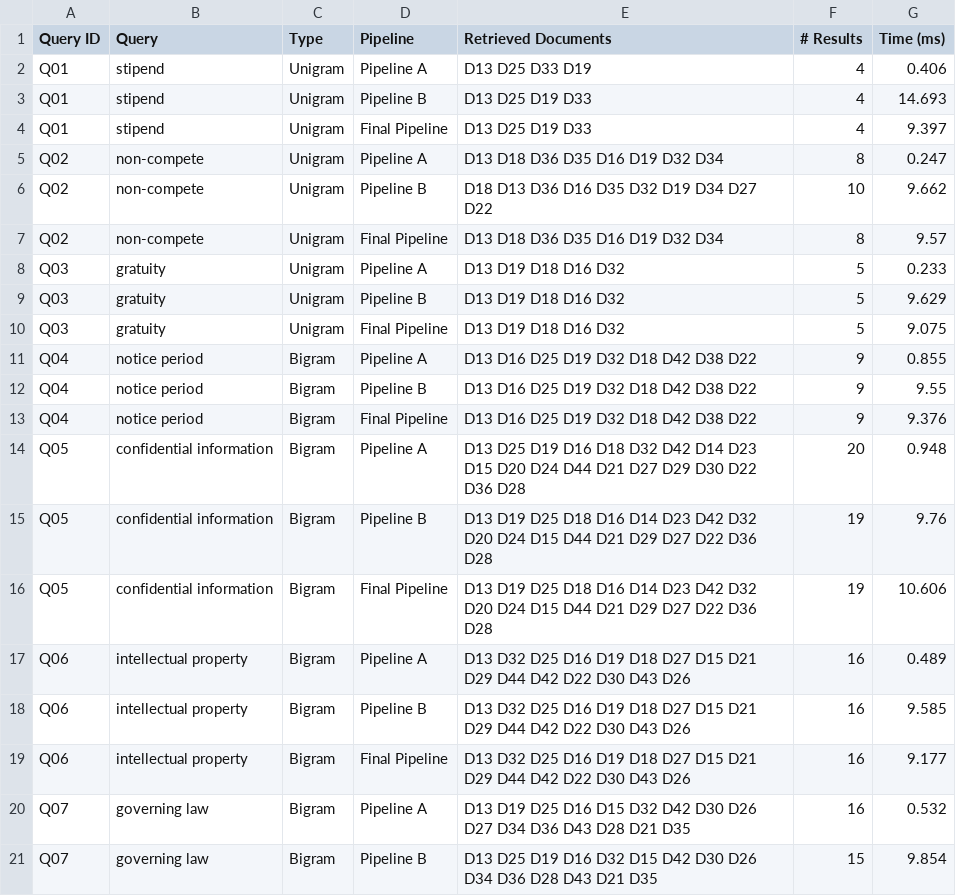
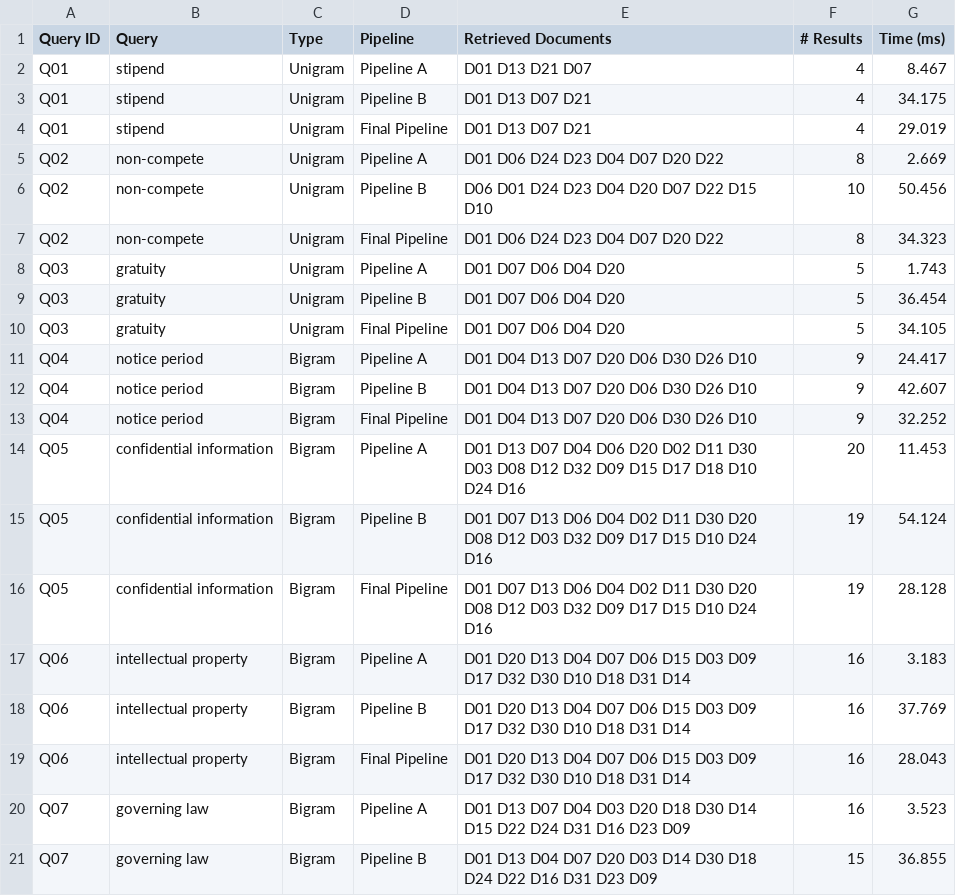
Before and after one commit to Mehak131316/NLP_Project, a CSV file: NLP_Assessment1-20261003T034029Z-1-001/NLP_Assessment1/results/retrieval_results.csv, drawn as a sheet; only a part is shown; the diff covers the shown part only.

```diff
--- a/NLP_Assessment1-20261003T034029Z-1-001/NLP_Assessment1/results/retrieval_results.csv
+++ b/NLP_Assessment1-20261003T034029Z-1-001/NLP_Assessment1/results/retrieval_results.csv
@@ -1,21 +1,21 @@
 Query ID,Query,Type,Pipeline,Retrieved Documents,# Results,Time (ms)
-Q01,stipend,Unigram,Pipeline A,D13 D25 D33 D19,4,0.406
-Q01,stipend,Unigram,Pipeline B,D13 D25 D19 D33,4,14.693
-Q01,stipend,Unigram,Final Pipeline,D13 D25 D19 D33,4,9.397
-Q02,non-compete,Unigram,Pipeline A,D13 D18 D36 D35 D16 D19 D32 D34,8,0.247
-Q02,non-compete,Unigram,Pipeline B,D18 D13 D36 D16 D35 D32 D19 D34 D27 D22,10,9.662
-Q02,non-compete,Unigram,Final Pipeline,D13 D18 D36 D35 D16 D19 D32 D34,8,9.57
-Q03,gratuity,Unigram,Pipeline A,D13 D19 D18 D16 D32,5,0.233
-Q03,gratuity,Unigram,Pipeline B,D13 D19 D18 D16 D32,5,9.629
-Q03,gratuity,Unigram,Final Pipeline,D13 D19 D18 D16 D32,5,9.075
-Q04,notice period,Bigram,Pipeline A,D13 D16 D25 D19 D32 D18 D42 D38 D22,9,0.855
-Q04,notice period,Bigram,Pipeline B,D13 D16 D25 D19 D32 D18 D42 D38 D22,9,9.55
-Q04,notice period,Bigram,Final Pipeline,D13 D16 D25 D19 D32 D18 D42 D38 D22,9,9.376
-Q05,confidential information,Bigram,Pipeline A,D13 D25 D19 D16 D18 D32 D42 D14 D23 D15 D20 D24 D44 D21 D27 D29 D30 D22 D36 D28,20,0.948
-Q05,confidential information,Bigram,Pipeline B,D13 D19 D25 D18 D16 D14 D23 D42 D32 D20 D24 D15 D44 D21 D29 D27 D22 D36 D28,19,9.76
-Q05,confidential information,Bigram,Final Pipeline,D13 D19 D25 D18 D16 D14 D23 D42 D32 D20 D24 D15 D44 D21 D29 D27 D22 D36 D28,19,10.606
-Q06,intellectual property,Bigram,Pipeline A,D13 D32 D25 D16 D19 D18 D27 D15 D21 D29 D44 D42 D22 D30 D43 D26,16,0.489
-Q06,intellectual property,Bigram,Pipeline B,D13 D32 D25 D16 D19 D18 D27 D15 D21 D29 D44 D42 D22 D30 D43 D26,16,9.585
-Q06,intellectual property,Bigram,Final Pipeline,D13 D32 D25 D16 D19 D18 D27 D15 D21 D29 D44 D42 D22 D30 D43 D26,16,9.177
-Q07,governing law,Bigram,Pipeline A,D13 D19 D25 D16 D15 D32 D42 D30 D26 D27 D34 D36 D43 D28 D21 D35,16,0.532
-Q07,governing law,Bigram,Pipeline B,D13 D25 D19 D16 D32 D15 D42 D30 D26 D34 D36 D28 D43 D21 D35,15,9.854
+Q01,stipend,Unigram,Pipeline A,D01 D13 D21 D07,4,8.467
+Q01,stipend,Unigram,Pipeline B,D01 D13 D07 D21,4,34.175
+Q01,stipend,Unigram,Final Pipeline,D01 D13 D07 D21,4,29.019
+Q02,non-compete,Unigram,Pipeline A,D01 D06 D24 D23 D04 D07 D20 D22,8,2.669
+Q02,non-compete,Unigram,Pipeline B,D06 D01 D24 D23 D04 D20 D07 D22 D15 D10,10,50.456
+Q02,non-compete,Unigram,Final Pipeline,D01 D06 D24 D23 D04 D07 D20 D22,8,34.323
+Q03,gratuity,Unigram,Pipeline A,D01 D07 D06 D04 D20,5,1.743
+Q03,gratuity,Unigram,Pipeline B,D01 D07 D06 D04 D20,5,36.454
+Q03,gratuity,Unigram,Final Pipeline,D01 D07 D06 D04 D20,5,34.105
+Q04,notice period,Bigram,Pipeline A,D01 D04 D13 D07 D20 D06 D30 D26 D10,9,24.417
+Q04,notice period,Bigram,Pipeline B,D01 D04 D13 D07 D20 D06 D30 D26 D10,9,42.607
+Q04,notice period,Bigram,Final Pipeline,D01 D04 D13 D07 D20 D06 D30 D26 D10,9,32.252
+Q05,confidential information,Bigram,Pipeline A,D01 D13 D07 D04 D06 D20 D02 D11 D30 D03 D08 D12 D32 D09 D15 D17 D18 D10 D24 D16,20,11.453
+Q05,confidential information,Bigram,Pipeline B,D01 D07 D13 D06 D04 D02 D11 D30 D20 D08 D12 D03 D32 D09 D17 D15 D10 D24 D16,19,54.124
+Q05,confidential information,Bigram,Final Pipeline,D01 D07 D13 D06 D04 D02 D11 D30 D20 D08 D12 D03 D32 D09 D17 D15 D10 D24 D16,19,28.128
+Q06,intellectual property,Bigram,Pipeline A,D01 D20 D13 D04 D07 D06 D15 D03 D09 D17 D32 D30 D10 D18 D31 D14,16,3.183
+Q06,intellectual property,Bigram,Pipeline B,D01 D20 D13 D04 D07 D06 D15 D03 D09 D17 D32 D30 D10 D18 D31 D14,16,37.769
+Q06,intellectual property,Bigram,Final Pipeline,D01 D20 D13 D04 D07 D06 D15 D03 D09 D17 D32 D30 D10 D18 D31 D14,16,28.043
+Q07,governing law,Bigram,Pipeline A,D01 D13 D07 D04 D03 D20 D18 D30 D14 D15 D22 D24 D31 D16 D23 D09,16,3.523
+Q07,governing law,Bigram,Pipeline B,D01 D13 D04 D07 D20 D03 D14 D30 D18 D24 D22 D16 D31 D23 D09,15,36.855
```
Also changed, not shown: 50 edited cells elsewhere in this file, NLP_Assessment1-20261003T034029Z-1-001/NLP_Assessment1/results/bpe_results.csv, NLP_Assessment1-20261003T034029Z-1-001/NLP_Assessment1/results/document_map.csv, 12 other files.
